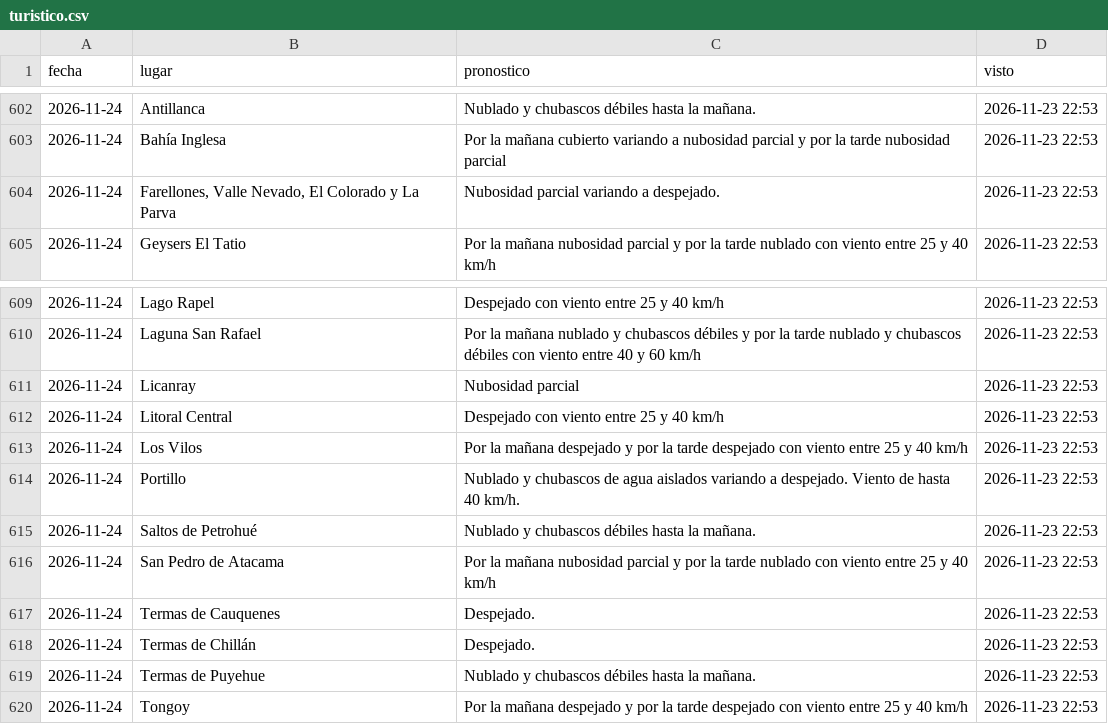
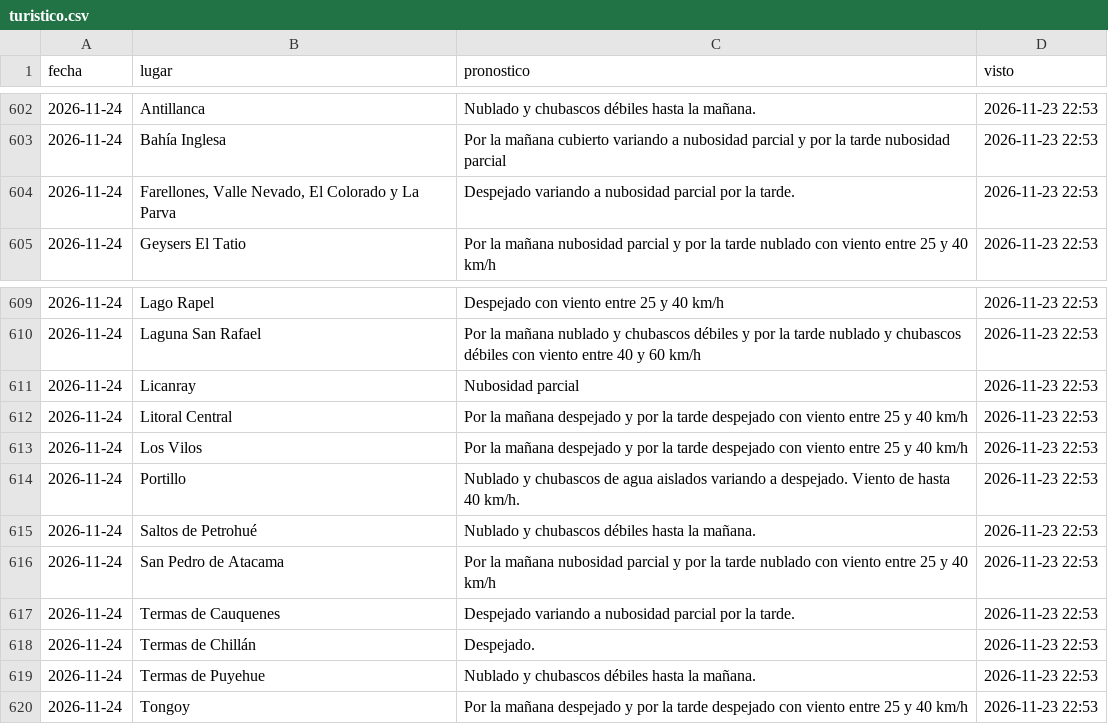
Before and after one commit to PanchoDigevo/earth2-chile-verificacion, a CSV file: estaciones/datos/dmc_pron/turistico.csv, drawn as a sheet; only a part is shown, gaps mark what is left out.

```diff
--- a/estaciones/datos/dmc_pron/turistico.csv
+++ b/estaciones/datos/dmc_pron/turistico.csv
@@ -603,3 +603,3 @@ fecha,lugar,pronostico,visto
 2026-11-24,Bahía Inglesa,Por la mañana cubierto variando a nubosidad parcial y por la tarde nubosidad parcial,2026-11-23 22:53
-2026-11-24,"Farellones, Valle Nevado, El Colorado y La Parva",Nubosidad parcial variando a despejado.,2026-11-23 22:53
+2026-11-24,"Farellones, Valle Nevado, El Colorado y La Parva",Despejado variando a nubosidad parcial por la tarde.,2026-11-23 22:53
 2026-11-24,Geysers El Tatio,Por la mañana nubosidad parcial y por la tarde nublado con viento entre 25 y 40 km/h,2026-11-23 22:53
@@ -611,3 +611,3 @@ fecha,lugar,pronostico,visto
 2026-11-24,Licanray,Nubosidad parcial,2026-11-23 22:53
-2026-11-24,Litoral Central,Despejado con viento entre 25 y 40 km/h,2026-11-23 22:53
+2026-11-24,Litoral Central,Por la mañana despejado y por la tarde despejado con viento entre 25 y 40 km/h,2026-11-23 22:53
 2026-11-24,Los Vilos,Por la mañana despejado y por la tarde despejado con viento entre 25 y 40 km/h,2026-11-23 22:53
@@ -616,3 +616,3 @@ fecha,lugar,pronostico,visto
 2026-11-24,San Pedro de Atacama,Por la mañana nubosidad parcial y por la tarde nublado con viento entre 25 y 40 km/h,2026-11-23 22:53
-2026-11-24,Termas de Cauquenes,Despejado.,2026-11-23 22:53
+2026-11-24,Termas de Cauquenes,Despejado variando a nubosidad parcial por la tarde.,2026-11-23 22:53
 2026-11-24,Termas de Chillán,Despejado.,2026-11-23 22:53
```
Also changed, not shown: estaciones/datos/dmc_extremos.csv, estaciones/datos/dmc_pron/aaa.csv, 10 other files.
